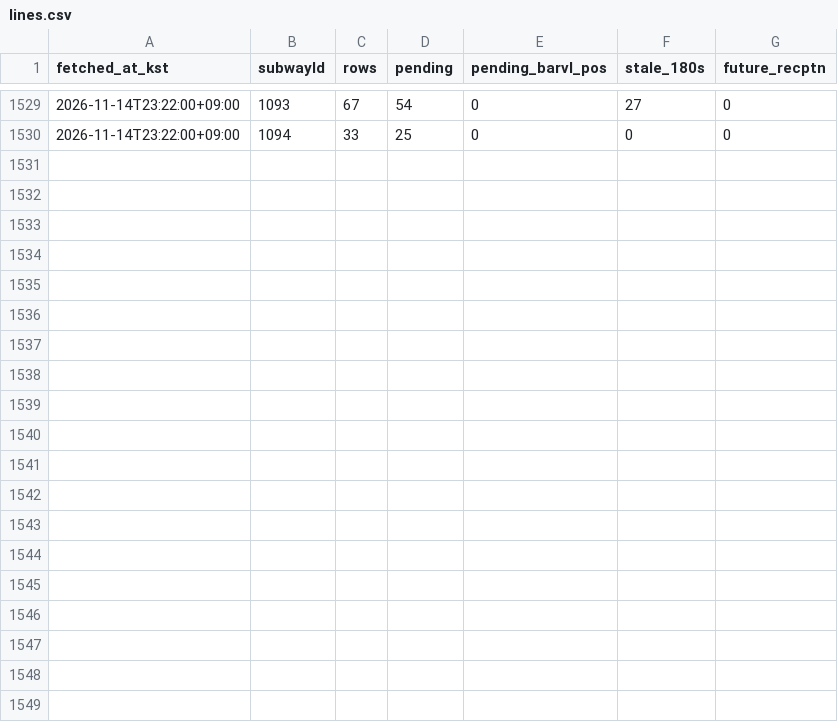
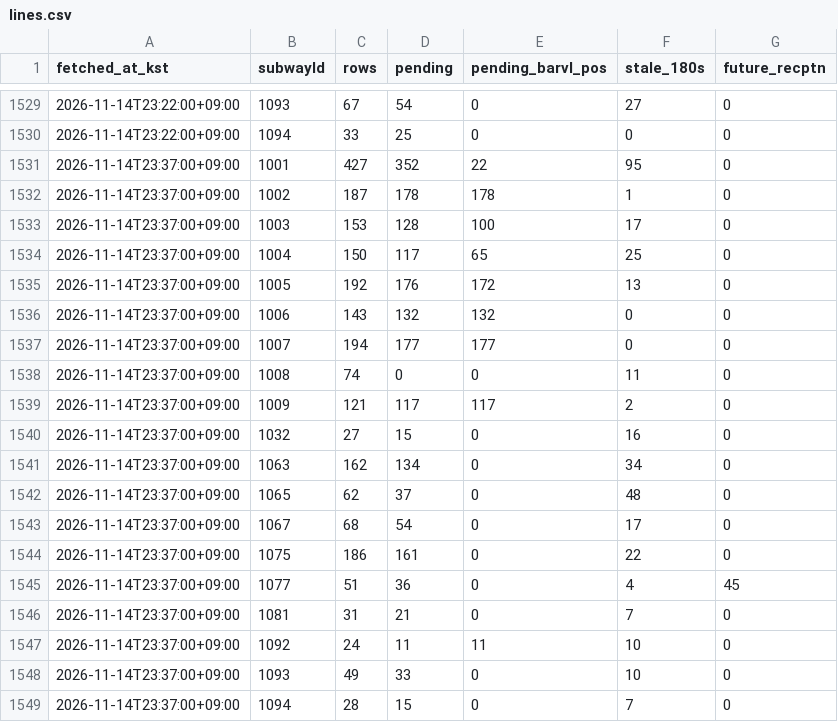
Before and after one commit to kkkkrk/run-or-not-probe, a CSV file: data/lines.csv, drawn as a sheet; only a part is shown, gaps mark what is left out.

```diff
--- a/data/lines.csv
+++ b/data/lines.csv
@@ -1530 +1530,20 @@ fetched_at_kst,subwayId,rows,pending,pending_barvl_pos,stale_180s,future_recptn
 2026-11-14T23:22:00+09:00,1094,33,25,0,0,0
+2026-11-14T23:37:00+09:00,1001,427,352,22,95,0
+2026-11-14T23:37:00+09:00,1002,187,178,178,1,0
+2026-11-14T23:37:00+09:00,1003,153,128,100,17,0
+2026-11-14T23:37:00+09:00,1004,150,117,65,25,0
+2026-11-14T23:37:00+09:00,1005,192,176,172,13,0
+2026-11-14T23:37:00+09:00,1006,143,132,132,0,0
+2026-11-14T23:37:00+09:00,1007,194,177,177,0,0
+2026-11-14T23:37:00+09:00,1008,74,0,0,11,0
+2026-11-14T23:37:00+09:00,1009,121,117,117,2,0
+2026-11-14T23:37:00+09:00,1032,27,15,0,16,0
+2026-11-14T23:37:00+09:00,1063,162,134,0,34,0
+2026-11-14T23:37:00+09:00,1065,62,37,0,48,0
+2026-11-14T23:37:00+09:00,1067,68,54,0,17,0
+2026-11-14T23:37:00+09:00,1075,186,161,0,22,0
+2026-11-14T23:37:00+09:00,1077,51,36,0,4,45
+2026-11-14T23:37:00+09:00,1081,31,21,0,7,0
+2026-11-14T23:37:00+09:00,1092,24,11,11,10,0
+2026-11-14T23:37:00+09:00,1093,49,33,0,10,0
+2026-11-14T23:37:00+09:00,1094,28,15,0,7,0
```
Also changed, not shown: data/runs.csv, 2 other files.
